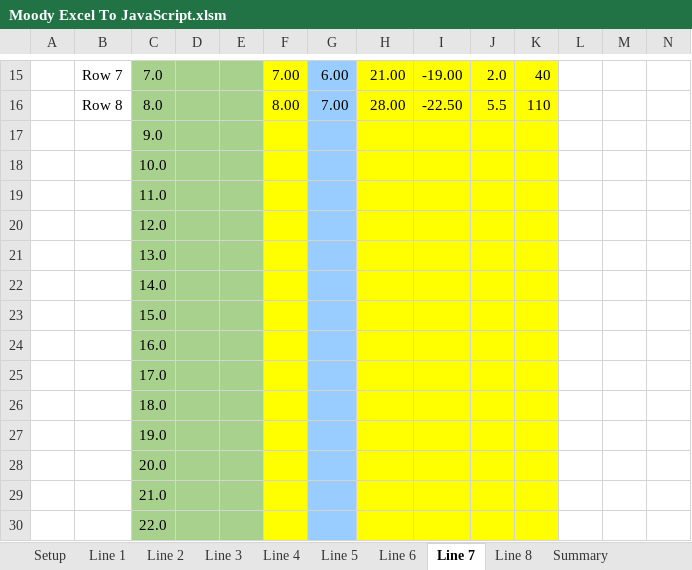
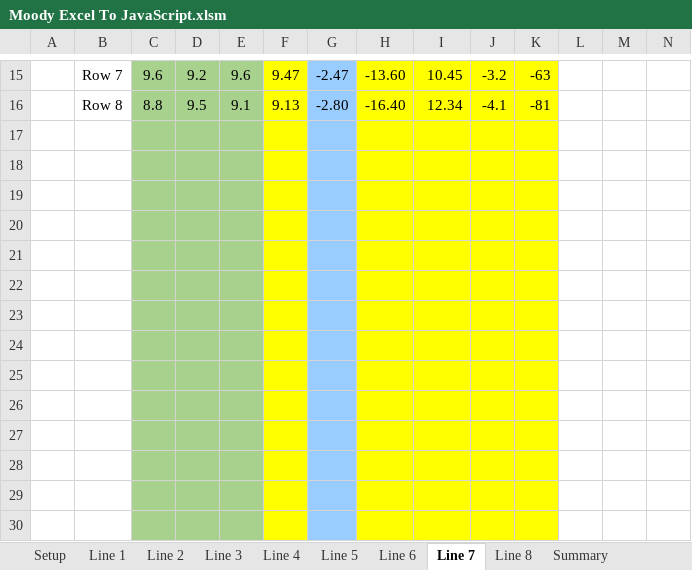
Before and after one commit to judooochp/Moody.xlsm, an Excel workbook: Moody Excel To JavaScript.xlsm, sheet Line 7, drawn as a sheet; only a part is shown, gaps mark what is left out; values as stored, in another font and other column widths than the file's, no borders; charts and pictures and conditional formats not drawn; the diff covers the shown part only; the diff names each change by its address in the sheet, - before the commit and + after, or states it on an @@ line.

```diff
--- a/Moody Excel To JavaScript.xlsm (sheet Line 7)
+++ b/Moody Excel To JavaScript.xlsm (sheet Line 7)
-C15: 7.0
+C15: 9.6
-D15: (empty)
+D15: 9.2
-E15: (empty)
+E15: 9.6
-F15: 7.00
+F15: 9.47
-G15: 6.00
+G15: -2.47
-H15: 21.00
+H15: -13.60
-I15: -19.00
+I15: 10.45
-J15: 2.0
+J15: -3.2
-K15: 40
+K15: -63
-C16: 8.0
+C16: 8.8
-D16: (empty)
+D16: 9.5
-E16: (empty)
+E16: 9.1
-F16: 8.00
+F16: 9.13
-G16: 7.00
+G16: -2.80
-H16: 28.00
+H16: -16.40
-I16: -22.50
+I16: 12.34
-J16: 5.5
+J16: -4.1
-K16: 110
+K16: -81
-C17: 9.0
+C17: (empty)
-C18: 10.0
+C18: (empty)
-C19: 11.0
+C19: (empty)
-C20: 12.0
+C20: (empty)
-C21: 13.0
+C21: (empty)
-C22: 14.0
+C22: (empty)
-C23: 15.0
+C23: (empty)
-C24: 16.0
+C24: (empty)
-C25: 17.0
+C25: (empty)
-C26: 18.0
+C26: (empty)
-C27: 19.0
+C27: (empty)
-C28: 20.0
+C28: (empty)
-C29: 21.0
+C29: (empty)
-C30: 22.0
+C30: (empty)
```
Also changed, not shown: 2 added rows, 2 removed rows and 126 edited cells elsewhere in this sheet, sheet Line 2, sheet Line 1, sheet Line 8, sheet Line 5, sheet Line 3, sheet Line 4, 3 more sheets, formulas that keep their value, charts or pictures.
